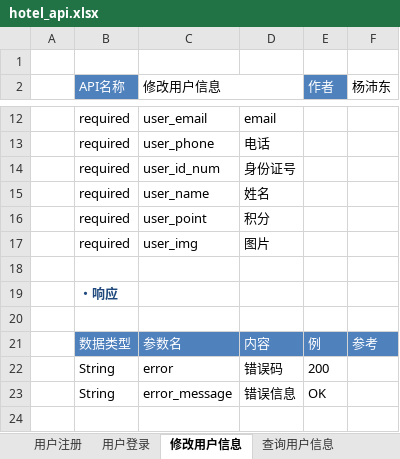
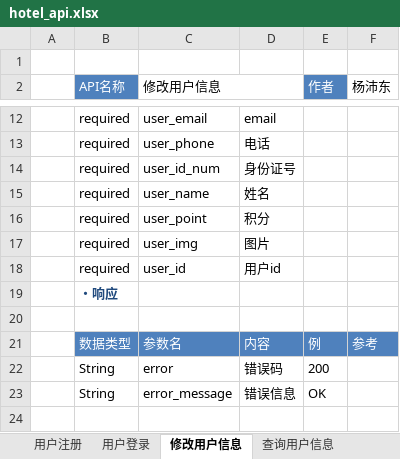
Before and after one commit to keepTrying/hotel, an Excel workbook: doc/hotel_api.xlsx, sheet 修改用户信息, drawn as a sheet; only a part is shown, gaps mark what is left out; values as stored, in another font and other column widths than the file's, no borders; the diff names each change by its address in the sheet, - before the commit and + after, or states it on an @@ line.

Commit message:
no message

```diff
--- a/doc/hotel_api.xlsx (sheet 修改用户信息)
+++ b/doc/hotel_api.xlsx (sheet 修改用户信息)
-row 18: (empty)
+row 18:  | required | user_id | 用户id
```
Also changed, not shown: sheet 查询用户信息.
